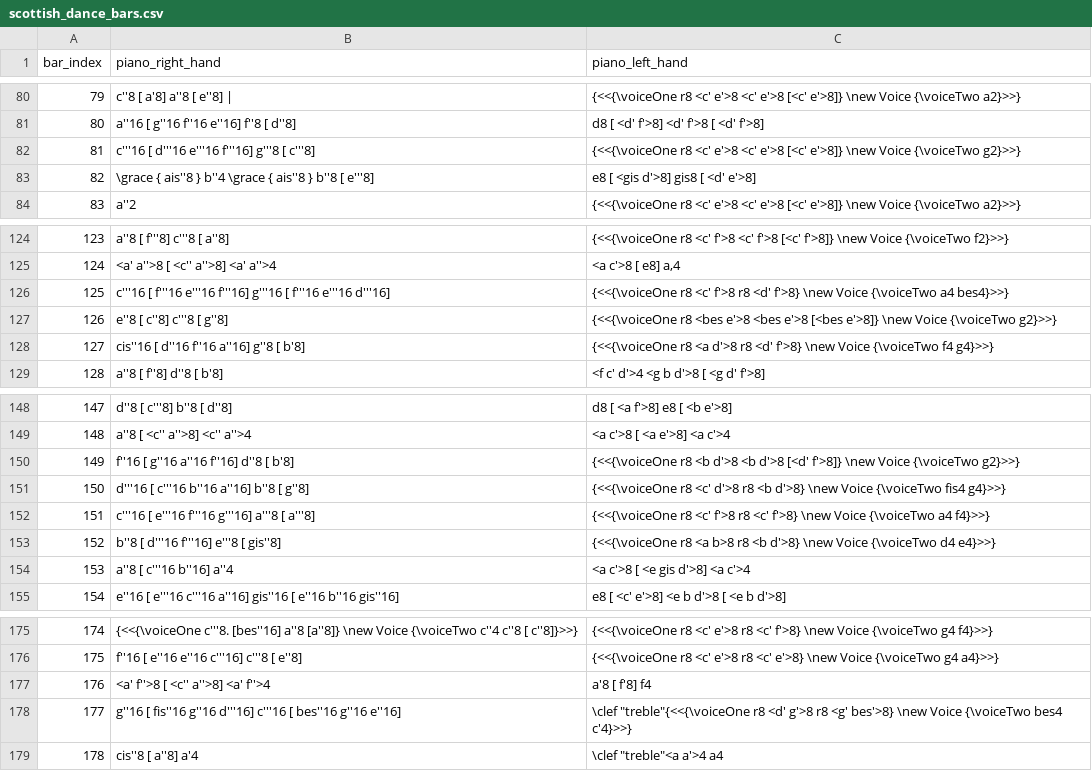
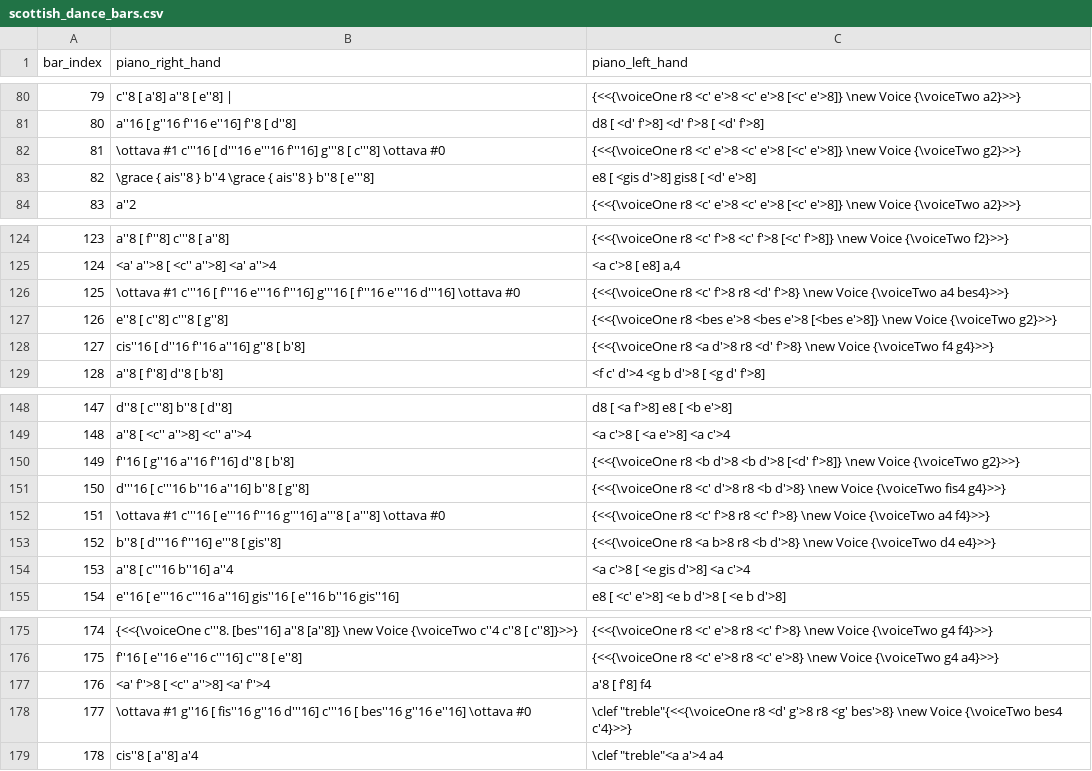
Before and after one commit to robbert-harms/musical-games, a CSV file: musical_games/data/dice_games/gerlach_scottish_dance/scottish_dance_bars.csv, drawn as a sheet; only a part is shown, gaps mark what is left out; the diff covers the shown part only.

```diff
--- a/musical_games/data/dice_games/gerlach_scottish_dance/scottish_dance_bars.csv
+++ b/musical_games/data/dice_games/gerlach_scottish_dance/scottish_dance_bars.csv
@@ -82 +82 @@
-"81","c'''16 [ d'''16  e'''16  f'''16]  g'''8 [ c'''8]","{<<{\voiceOne r8 <c' e'>8 <c' e'>8 [<c' e'>8]} \new Voice {\voiceTwo g2}>>}"
+"81","\ottava #1 c'''16 [ d'''16 e'''16 f'''16] g'''8 [ c'''8] \ottava #0","{<<{\voiceOne r8 <c' e'>8 <c' e'>8 [<c' e'>8]} \new Voice {\voiceTwo g2}>>}"
@@ -125,2 +125,2 @@
 "124","<a' a''>8 [ <c'' a''>8] <a' a''>4","<a c'>8 [ e8] a,4"
-"125","c'''16 [ f'''16  e'''16  f'''16]  g'''16 [ f'''16  e'''16  d'''16]","{<<{\voiceOne r8 <c' f'>8 r8 <d' f'>8} \new Voice {\voiceTwo a4 bes4}>>}"
+"125","\ottava #1 c'''16 [ f'''16 e'''16 f'''16] g'''16 [ f'''16 e'''16 d'''16] \ottava #0","{<<{\voiceOne r8 <c' f'>8 r8 <d' f'>8} \new Voice {\voiceTwo a4 bes4}>>}"
@@ -152 +152 @@
-"151","c'''16 [ e'''16  f'''16  g'''16]  a'''8 [ a'''8]","{<<{\voiceOne r8 <c' f'>8 r8 <c' f'>8} \new Voice {\voiceTwo a4 f4}>>}"
+"151","\ottava #1 c'''16 [ e'''16 f'''16 g'''16] a'''8 [ a'''8] \ottava #0","{<<{\voiceOne r8 <c' f'>8 r8 <c' f'>8} \new Voice {\voiceTwo a4 f4}>>}"
@@ -177,3 +177,3 @@
 "176","<a' f''>8 [ <c'' a''>8] <a' f''>4","a'8 [ f'8] f4"
-"177","g''16 [ fis''16  g''16  d'''16]  c'''16 [ bes''16  g''16  e''16]","\clef ""treble""{<<{\voiceOne r8 <d' g'>8 r8 <g' bes'>8} \new Voice {\voiceTwo bes4 c'4}>>}"
+"177","\ottava #1 g''16 [ fis''16 g''16 d'''16] c'''16 [ bes''16 g''16 e''16] \ottava #0","\clef ""treble""{<<{\voiceOne r8 <d' g'>8 r8 <g' bes'>8} \new Voice {\voiceTwo bes4 c'4}>>}"
 "178","cis''8 [ a''8] a'4","\clef ""treble""<a a'>4 a4"
```
Also changed, not shown: 8 edited cells elsewhere in this file, 5 other files.
